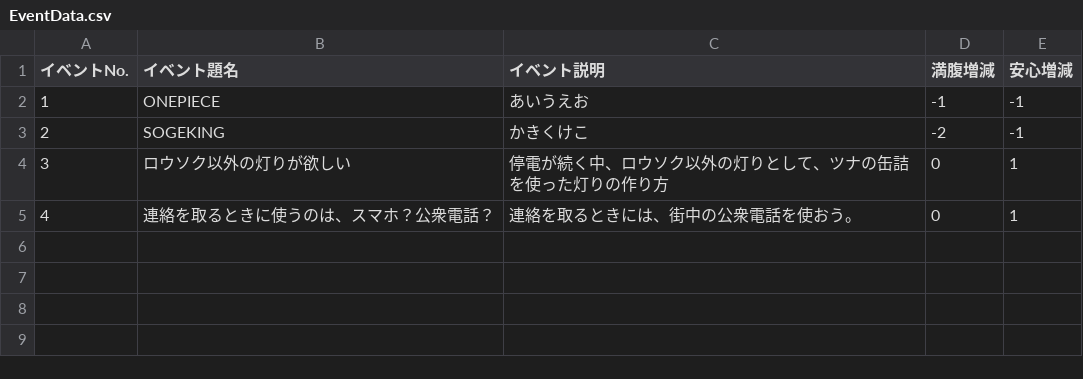
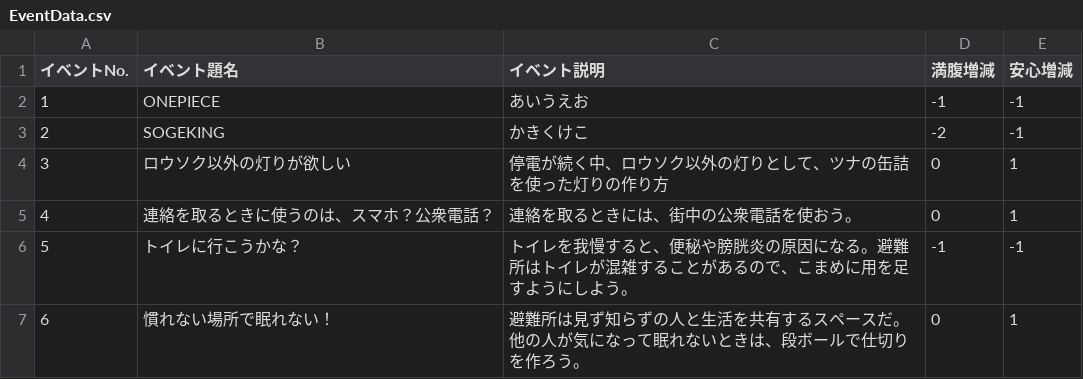
Before and after one commit to CSTmatsunolab/EvaApp, a CSV file: Assets/Resources/EventData.csv, drawn as a sheet.

Commit message:
イベント作成
序盤のイベント
No.5 トイレに行こうかな？
No.6 慣れない場所で眠れない！

```diff
--- a/Assets/Resources/EventData.csv
+++ b/Assets/Resources/EventData.csv
@@ -5 +5,3 @@
 4,連絡を取るときに使うのは、スマホ？公衆電話？,連絡を取るときには、街中の公衆電話を使おう。,0,1
+5,トイレに行こうかな？,トイレを我慢すると、便秘や膀胱炎の原因になる。避難所はトイレが混雑することがあるので、こまめに用を足すようにしよう。,-1,-1
+6,慣れない場所で眠れない！,避難所は見ず知らずの人と生活を共有するスペースだ。他の人が気になって眠れないときは、段ボールで仕切りを作ろう。,0,1
```
Also changed, not shown: 49 other files.
